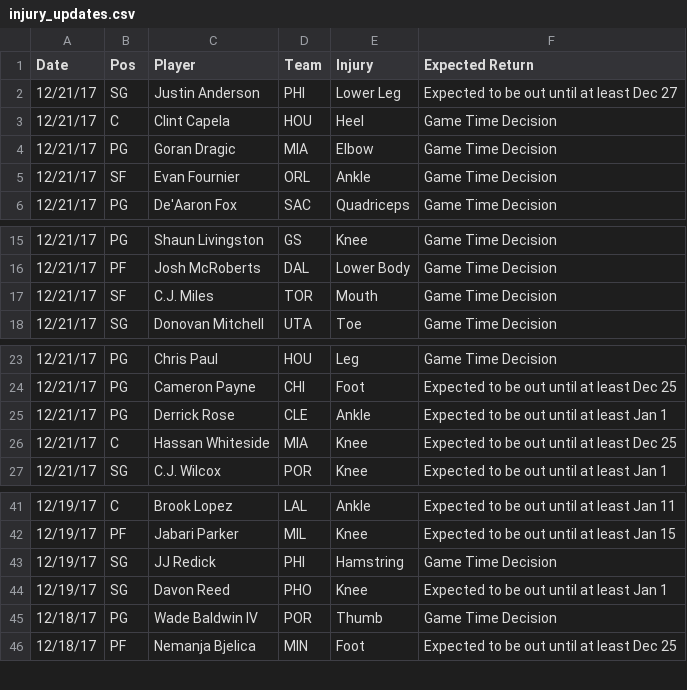
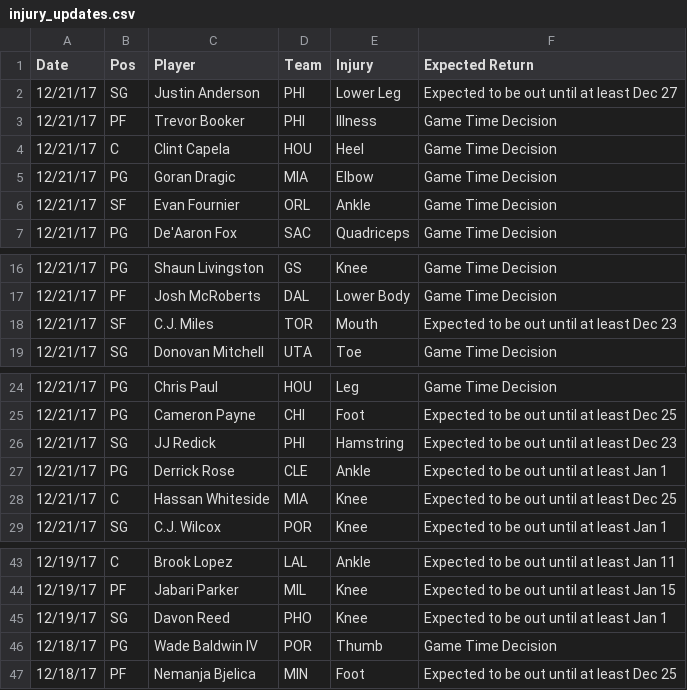
Before and after one commit to RyanOhara/SAM, a CSV file: injury_updates.csv, drawn as a sheet; only a part is shown, gaps mark what is left out.

Commit message:
todays projections, team and player updates

```diff
--- a/injury_updates.csv
+++ b/injury_updates.csv
@@ -2,2 +2,3 @@ Date,Pos,Player,Team,Injury,Expected Return
 12/21/17,SG,Justin Anderson,PHI,Lower Leg,Expected to be out until at least Dec 27
+12/21/17,PF,Trevor Booker,PHI,Illness,Game Time Decision
 12/21/17,C,Clint Capela,HOU,Heel,Game Time Decision
@@ -16,3 +17,3 @@ Date,Pos,Player,Team,Injury,Expected Return
 12/21/17,PF,Josh McRoberts,DAL,Lower Body,Game Time Decision
-12/21/17,SF,C.J. Miles,TOR,Mouth,Game Time Decision
+12/21/17,SF,C.J. Miles,TOR,Mouth,Expected to be out until at least Dec 23
 12/21/17,SG,Donovan Mitchell,UTA,Toe,Game Time Decision
@@ -24,2 +25,3 @@ Date,Pos,Player,Team,Injury,Expected Return
 12/21/17,PG,Cameron Payne,CHI,Foot,Expected to be out until at least Dec 25
+12/21/17,SG,JJ Redick,PHI,Hamstring,Expected to be out until at least Dec 23
 12/21/17,PG,Derrick Rose,CLE,Ankle,Expected to be out until at least Jan 1
@@ -42,3 +44,2 @@ Date,Pos,Player,Team,Injury,Expected Return
 12/19/17,PF,Jabari Parker,MIL,Knee,Expected to be out until at least Jan 15
-12/19/17,SG,JJ Redick,PHI,Hamstring,Game Time Decision
 12/19/17,SG,Davon Reed,PHO,Knee,Expected to be out until at least Jan 1
```
Also changed, not shown: player_updates.csv, todays_projections.csv, 1 other file.
